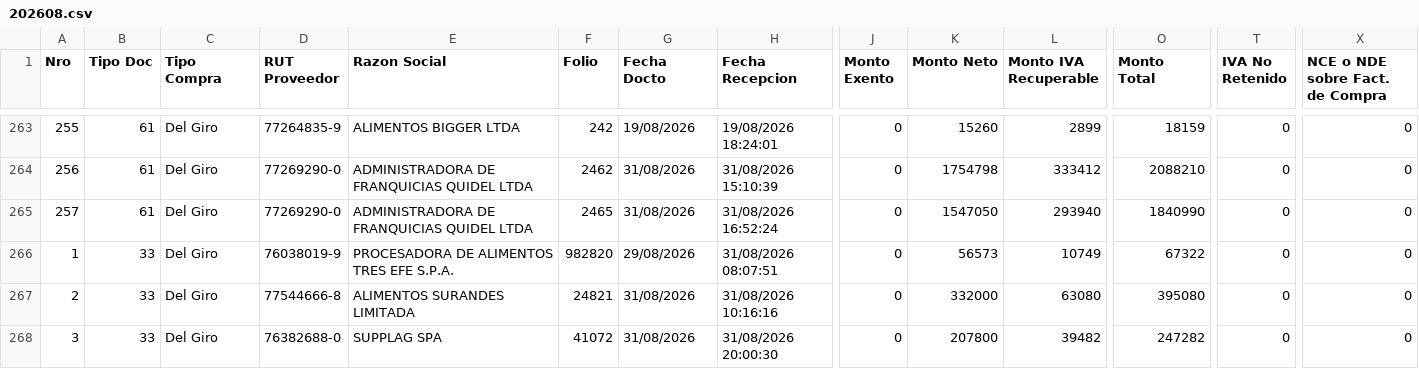
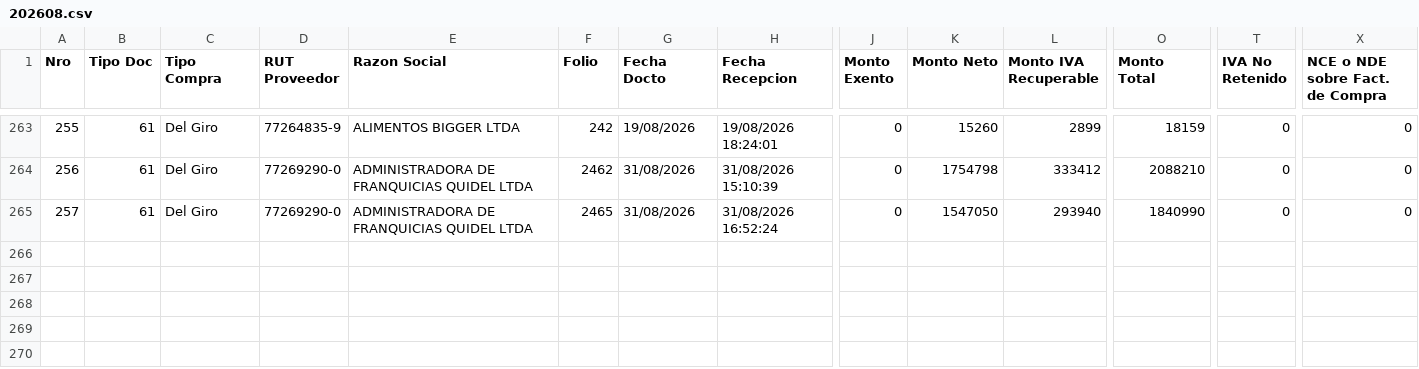
Before and after one commit to nicolasanavalon/sii-dte, a CSV file: data/202608.csv, drawn as a sheet; only a part is shown, gaps mark what is left out; rows hold the shown columns only; the diff names each change by its address in the sheet, - before the commit and + after, or states it on an @@ line.

```diff
--- a/data/202608.csv
+++ b/data/202608.csv
-row 266: 1 | 33 | Del Giro | 76038019-9 | PROCESADORA DE ALIMENTOS TRES EFE S.P.A. | 982820 | 29/08/2026 | 31/08/2026 08:07:51 | 0 | 56573 | 10749 | 67322 | 0 | 0
-row 267: 2 | 33 | Del Giro | 77544666-8 | ALIMENTOS SURANDES LIMITADA | 24821 | 31/08/2026 | 31/08/2026 10:16:16 | 0 | 332000 | 63080 | 395080 | 0 | 0
-row 268: 3 | 33 | Del Giro | 76382688-0 | SUPPLAG SPA | 41072 | 31/08/2026 | 31/08/2026 20:00:30 | 0 | 207800 | 39482 | 247282 | 0 | 0
```
Also changed, not shown: data/202609.csv, 1 other file.
